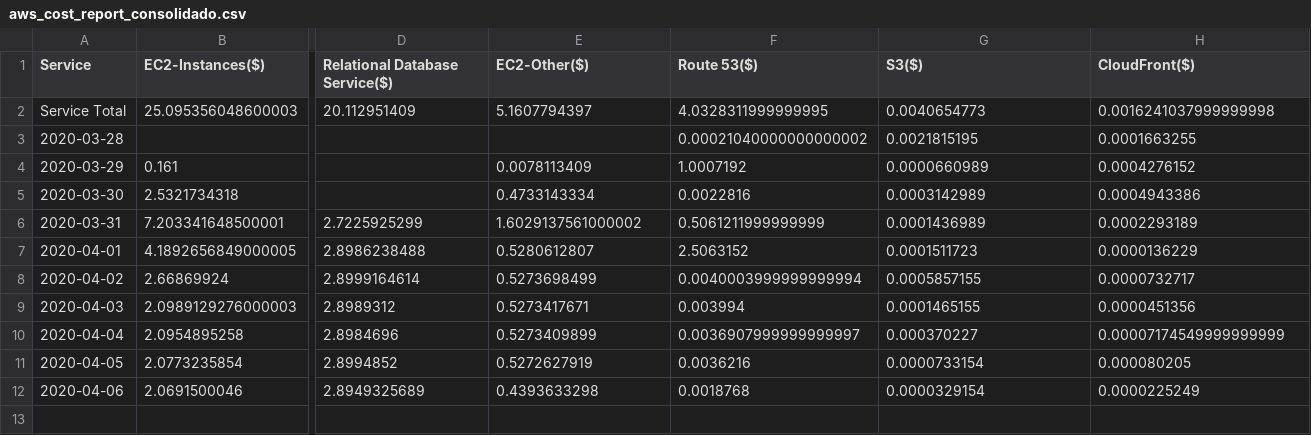
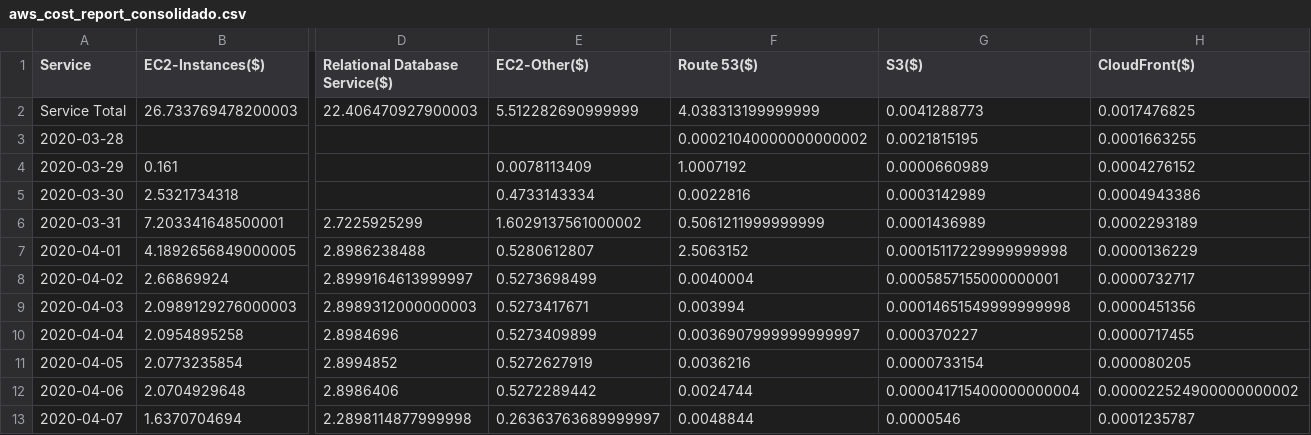
Before and after one commit to svconectado/transparencia, a CSV file: Costos/Cloud Services/AWS/aws_cost_report_consolidado.csv, drawn as a sheet; only a part is shown, gaps mark what is left out; rows hold the shown columns only; the diff covers the shown part only; the diff names each change by its address in the sheet, - before the commit and + after, or states it on an @@ line.

Commit message:
Agregado reporte Abril 7

```diff
--- a/Costos/Cloud Services/AWS/aws_cost_report_consolidado.csv
+++ b/Costos/Cloud Services/AWS/aws_cost_report_consolidado.csv
-B2 (EC2-Instances($)): 25.095356048600003
+B2 (EC2-Instances($)): 26.733769478200003
-D2 (Relational Database Service($)): 20.112951409
+D2 (Relational Database Service($)): 22.406470927900003
-E2 (EC2-Other($)): 5.1607794397
+E2 (EC2-Other($)): 5.512282690999999
-F2 (Route 53($)): 4.0328311999999995
+F2 (Route 53($)): 4.038313199999999
-G2 (S3($)): 0.0040654773
+G2 (S3($)): 0.0041288773
-H2 (CloudFront($)): 0.0016241037999999998
+H2 (CloudFront($)): 0.0017476825
-G7 (S3($)): 0.0001511723
+G7 (S3($)): 0.00015117229999999998
-D8 (Relational Database Service($)): 2.8999164614
+D8 (Relational Database Service($)): 2.8999164613999997
-F8 (Route 53($)): 0.0040003999999999994
+F8 (Route 53($)): 0.0040004
-G8 (S3($)): 0.0005857155
+G8 (S3($)): 0.0005857155000000001
-D9 (Relational Database Service($)): 2.8989312
+D9 (Relational Database Service($)): 2.8989312000000003
-G9 (S3($)): 0.0001465155
+G9 (S3($)): 0.00014651549999999998
-H10 (CloudFront($)): 0.00007174549999999999
+H10 (CloudFront($)): 0.0000717455
-B12 (EC2-Instances($)): 2.0691500046
+B12 (EC2-Instances($)): 2.0704929648
-D12 (Relational Database Service($)): 2.8949325689
+D12 (Relational Database Service($)): 2.8986406
-E12 (EC2-Other($)): 0.4393633298
+E12 (EC2-Other($)): 0.5272289442
-F12 (Route 53($)): 0.0018768
+F12 (Route 53($)): 0.0024744
-G12 (S3($)): 0.0000329154
+G12 (S3($)): 0.000041715400000000004
-H12 (CloudFront($)): 0.0000225249
+H12 (CloudFront($)): 0.000022524900000000002
+row 13: 2020-04-07 | 1.6370704694 | 2.2898114877999998 | 0.26363763689999997 | 0.0048844 | 0.0000546 | 0.0001235787
```
Also changed, not shown: 6 edited cells elsewhere in this file, 3 other files.
